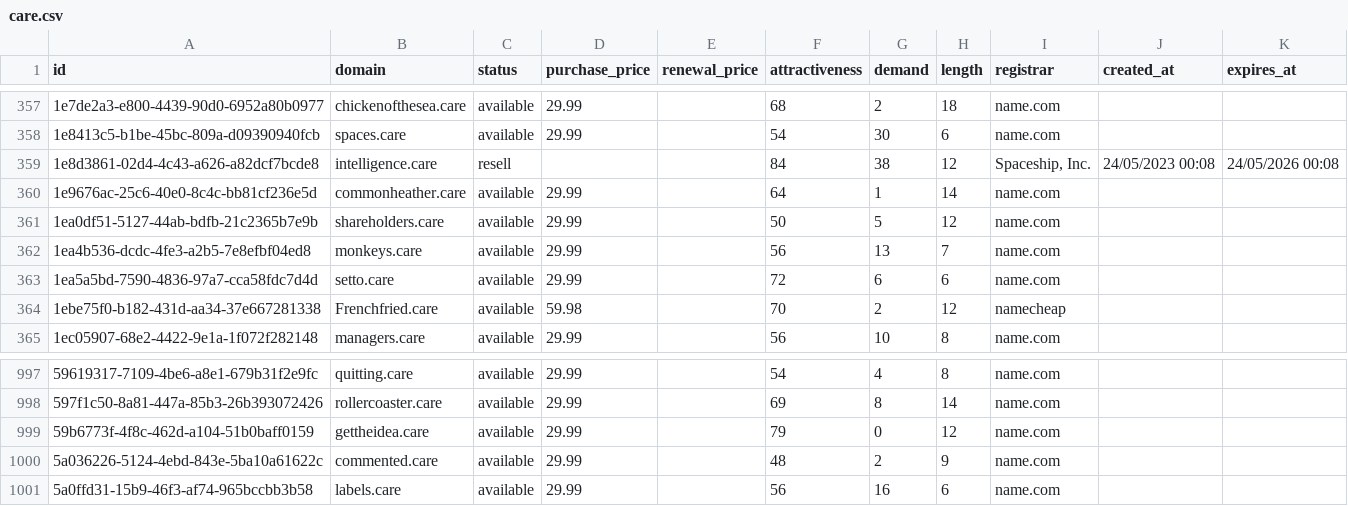
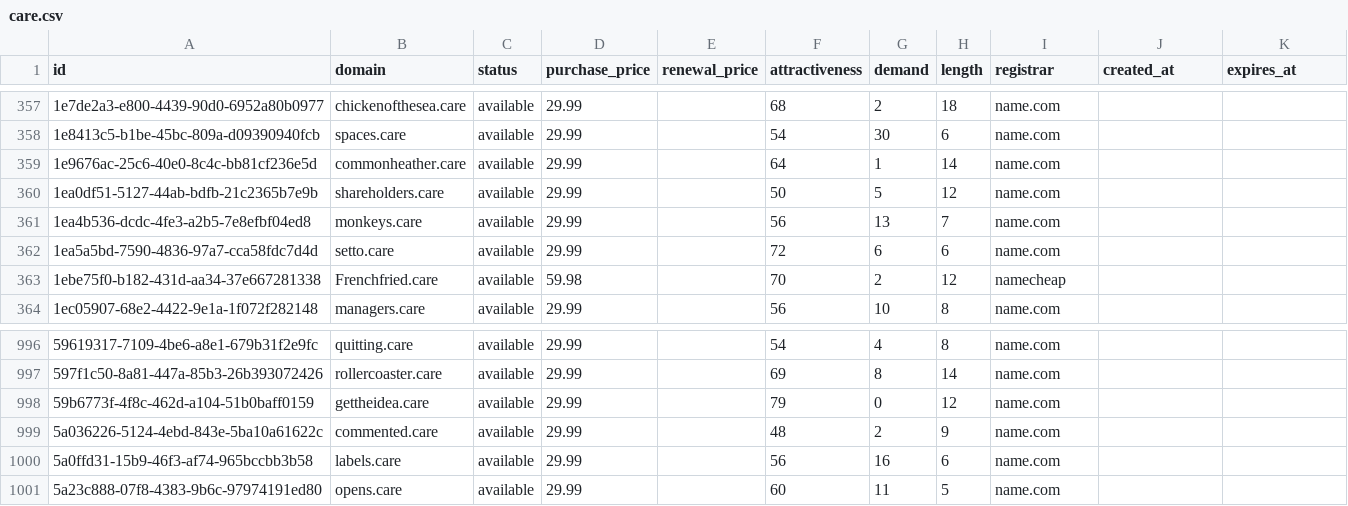
Before and after one commit to UniqueDomains/care-oneword-domains, a CSV file: care.csv, drawn as a sheet; only a part is shown, gaps mark what is left out.

Commit message:
Domains update

```diff
--- a/care.csv
+++ b/care.csv
@@ -358,3 +358,2 @@ id,domain,status,purchase_price,renewal_price,attractiveness,demand,length,regis
 1e8413c5-b1be-45bc-809a-d09390940fcb,spaces.care,available,29.99,,54,30,6,name.com,,
-1e8d3861-02d4-4c43-a626-a82dcf7bcde8,intelligence.care,resell,,,84,38,12,"Spaceship, Inc.",24/05/2023 00:08,24/05/2026 00:08
 1e9676ac-25c6-40e0-8c4c-bb81cf236e5d,commonheather.care,available,29.99,,64,1,14,name.com,,
@@ -1001 +1000,2 @@ id,domain,status,purchase_price,renewal_price,attractiveness,demand,length,regis
 5a0ffd31-15b9-46f3-af74-965bccbb3b58,labels.care,available,29.99,,56,16,6,name.com,,
+5a23c888-07f8-4383-9b6c-97974191ed80,opens.care,available,29.99,,60,11,5,name.com,,
```
Also changed, not shown: 4 other files.
